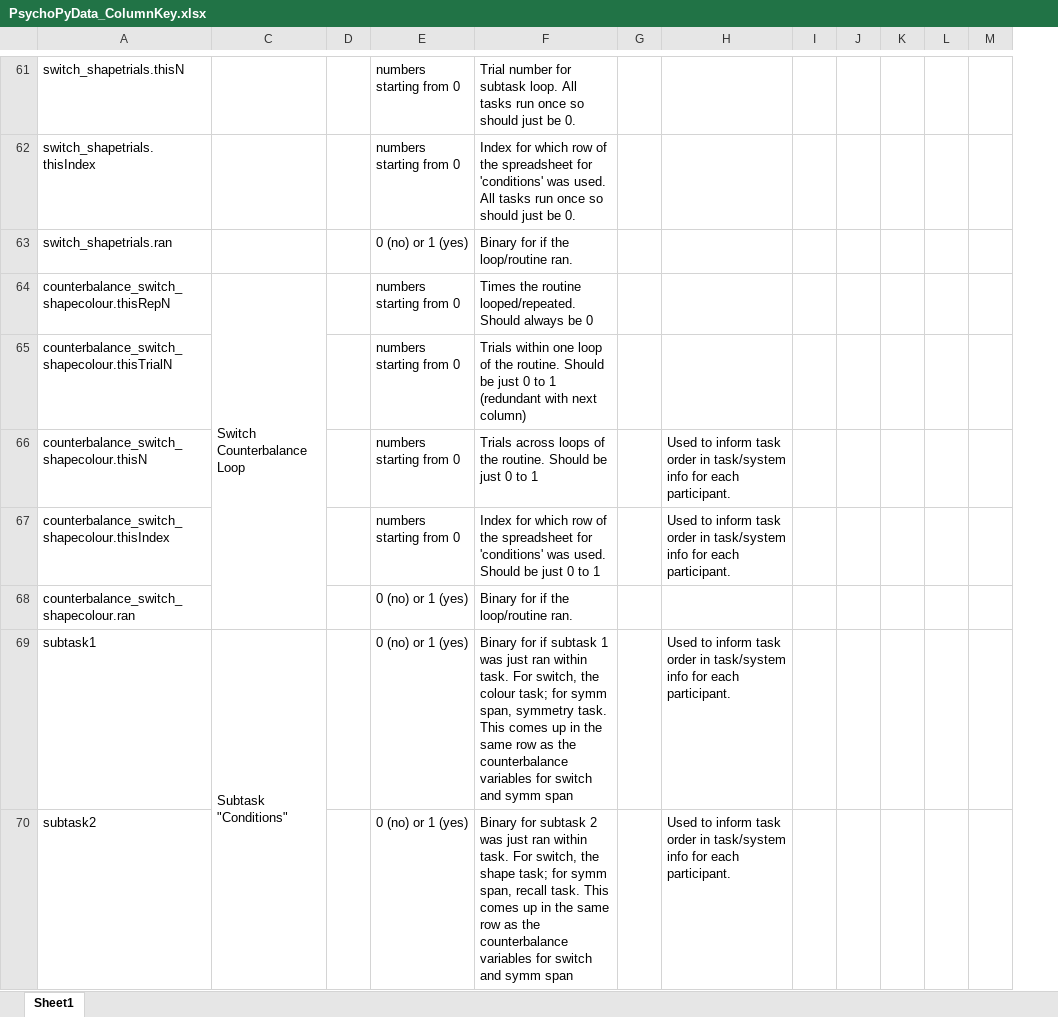
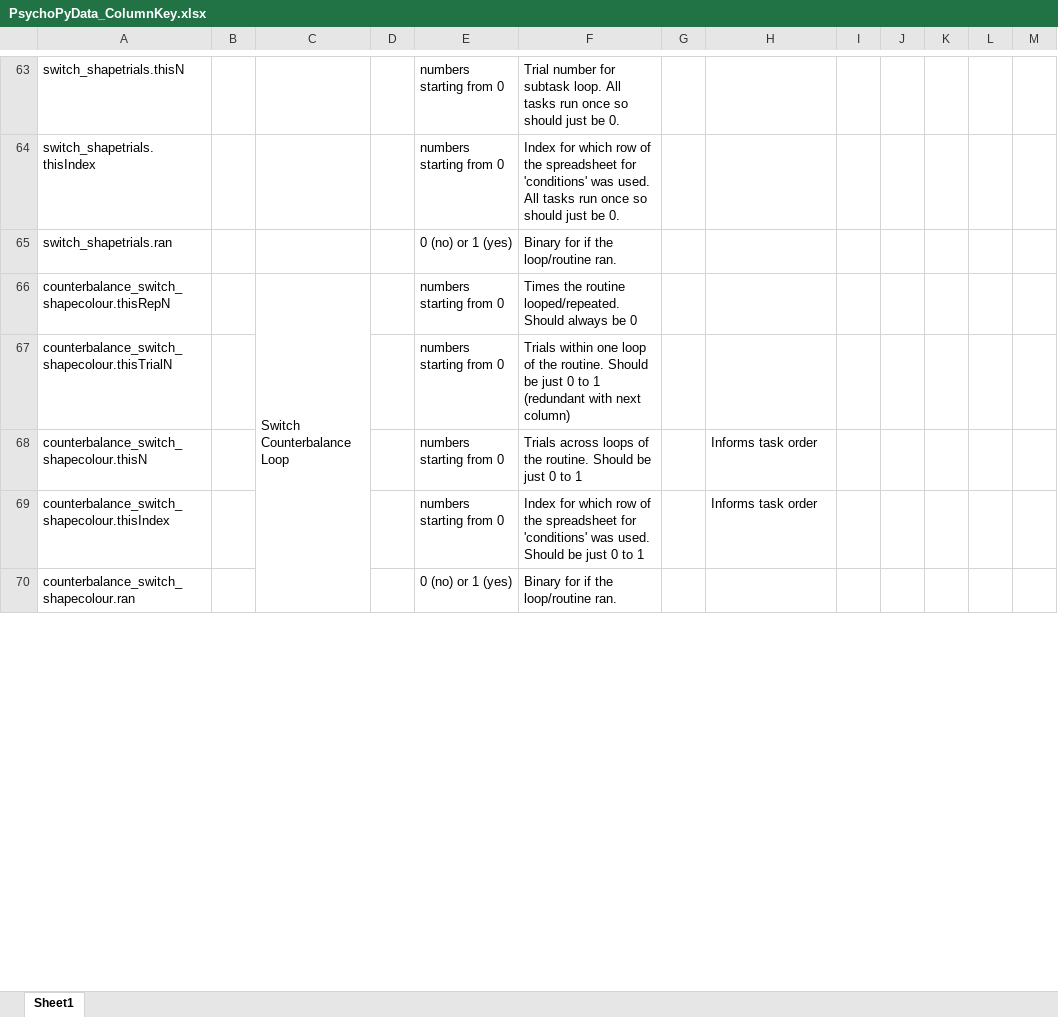
Before and after one commit to Miko999/PhDScripts, an Excel workbook: PsychoPyData_ColumnKey.xlsx, sheet Sheet1, drawn as a sheet; only a part is shown, gaps mark what is left out; values as stored, in another font and other column widths than the file's, no cell formats; conditional formats not drawn; removed rows and columns are numbered as before the commit, all else as after; the diff covers the shown part only; the diff names each change by its address in the sheet, - before the commit and + after, or states it on an @@ line.

Commit message:
Added files with keys for EEG MCT psychopy data. Adding script to check timing between EEG data and psychopy task data

```diff
--- a/PsychoPyData_ColumnKey.xlsx (sheet Sheet1)
+++ b/PsychoPyData_ColumnKey.xlsx (sheet Sheet1)
@@ column B unhidden, empty @@
-H68:H69: Used to inform task order in task/system info for each participant.
+H68:H69: Informs task order
-row 69: subtask1 | Subtask "Conditions" |  | 0 (no) or 1 (yes) | Binary for if subtask 1 was just ran within task. For switch, the colour task; for symm span, symmetry task. This comes up in the same row as the counterbalance variables for switch and symm span |  | Used to inform task order in task/system info for each participant.
-row 70: subtask2 |  |  | 0 (no) or 1 (yes) | Binary for subtask 2 was just ran within task. For switch, the shape task; for symm span, recall task. This comes up in the same row as the counterbalance variables for switch and symm span |  | Used to inform task order in task/system info for each participant.
```
Also changed, not shown: 2 added rows, 176 edited cells and merged cells elsewhere in this sheet, cell formats, 6 other files.
